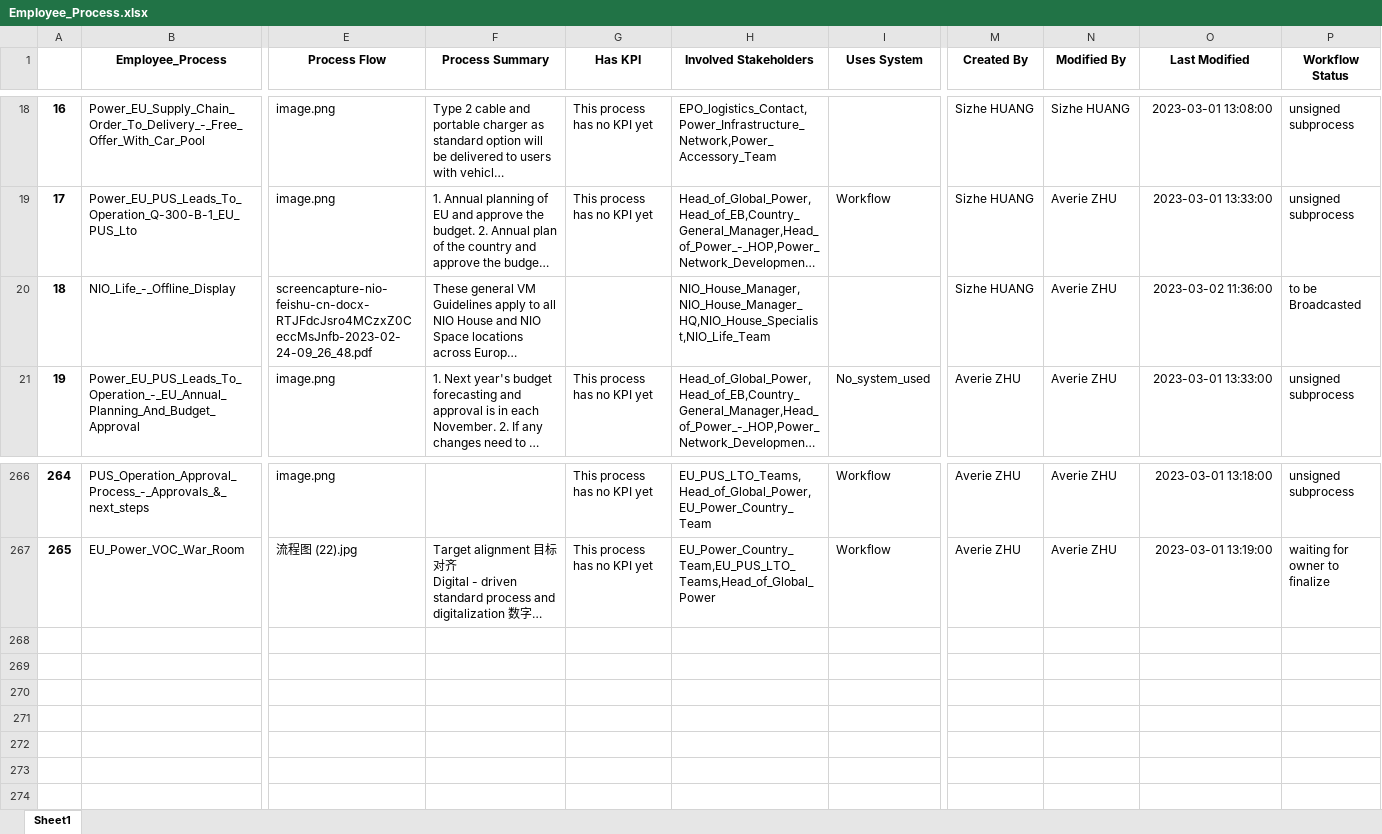
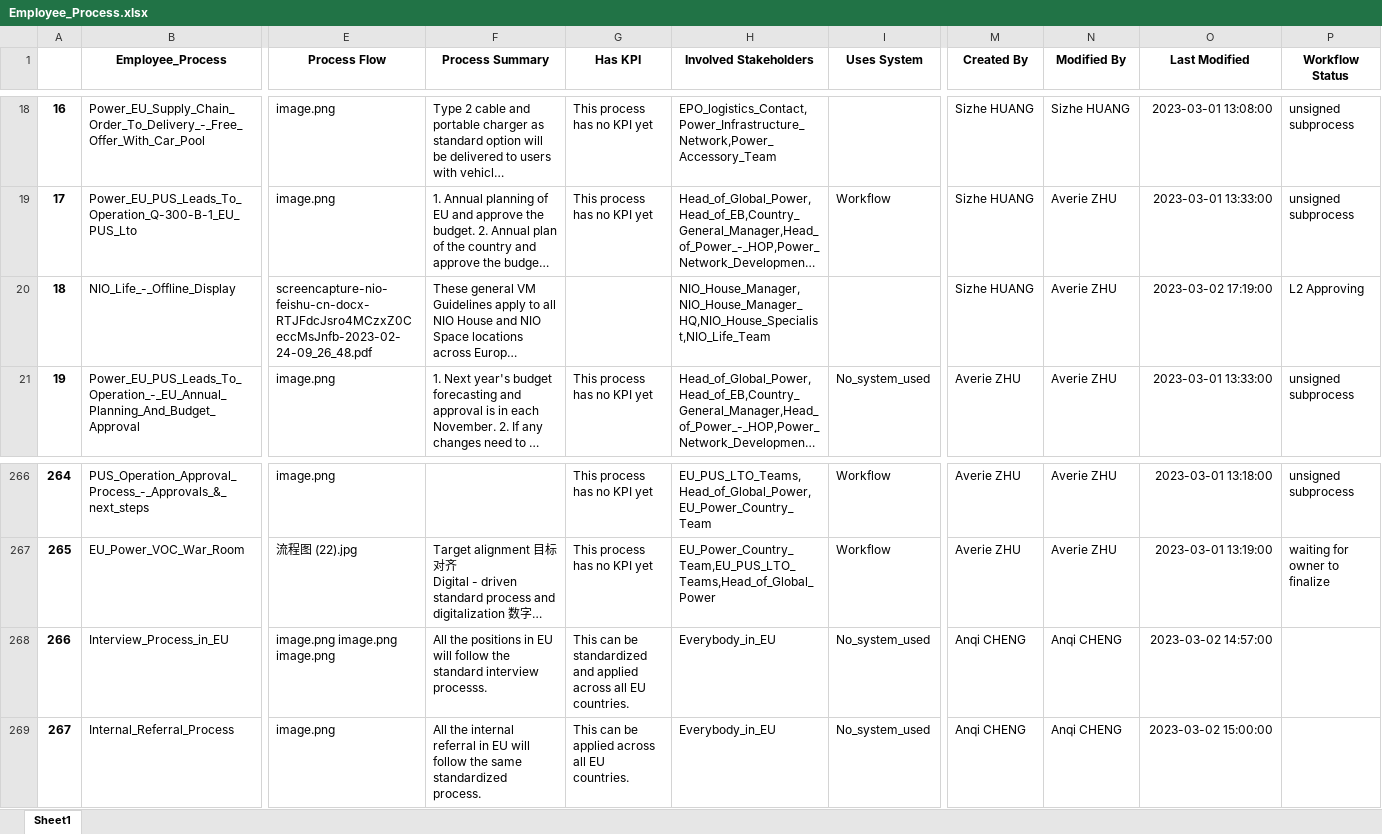
Before and after one commit to unforgiven1990/mc2, an Excel workbook: helper/Employee_Process.xlsx, sheet Sheet1, drawn as a sheet; only a part is shown, gaps mark what is left out; long unchanged cells end in …; values as stored, in another font and other column widths than the file's, no borders; rows hold the shown columns only; the diff covers the shown part only; the diff names each change by its address in the sheet, - before the commit and + after, or states it on an @@ line.

```diff
--- a/helper/Employee_Process.xlsx (sheet Sheet1)
+++ b/helper/Employee_Process.xlsx (sheet Sheet1)
-O20 (Last Modified): 2023-03-02 11:36:00
+O20 (Last Modified): 2023-03-02 17:19:00
-P20 (Workflow Status): to be Broadcasted
+P20 (Workflow Status): L2 Approving
+row 268: 266 | Interview_Process_in_EU | image.png image.png image.png | All the positions in EU will follow the standard interview processs. | This can be standardized and applied across all EU countries. | Everybody_in_EU | No_system_used | Anqi CHENG | Anqi CHENG | 2023-03-02 14:57:00
+row 269: 267 | Internal_Referral_Process | image.png | All the internal referral in EU will follow the same standardized process. | This can be applied across all EU countries. | Everybody_in_EU | No_system_used | Anqi CHENG | Anqi CHENG | 2023-03-02 15:00:00
```
Also changed, not shown: 44 edited cells elsewhere in this sheet, helper/Role.xlsx, helper/System.xlsx, 44 other files.
